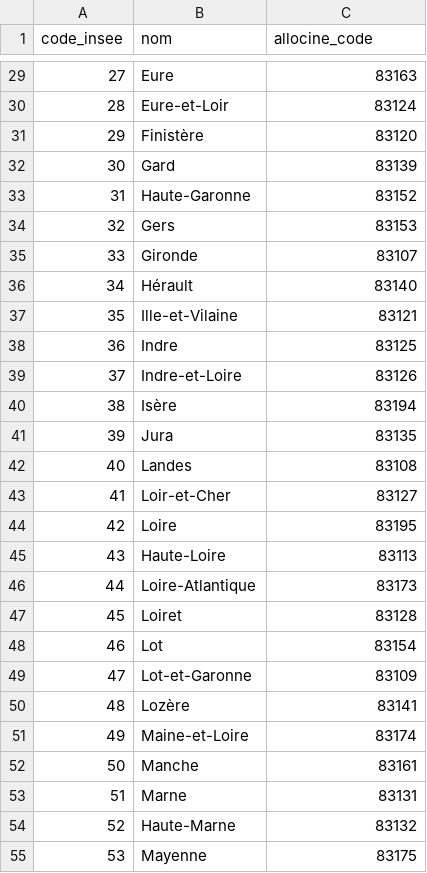
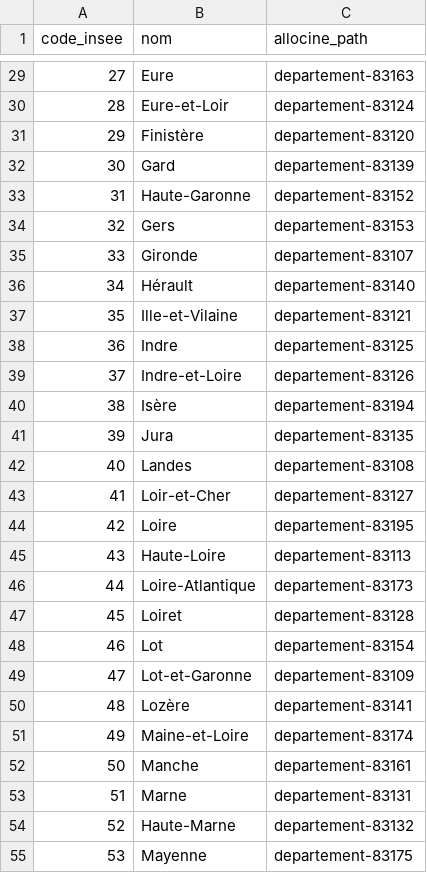
Before and after one commit to Eowiin/Cinemap, a CSV file: docs/data/departements.csv, drawn as a sheet; only a part is shown, gaps mark what is left out; the diff covers the shown part only.

```diff
--- a/docs/data/departements.csv
+++ b/docs/data/departements.csv
@@ -1 +1 @@
-code_insee,nom,allocine_code
+code_insee,nom,allocine_path
@@ -29,27 +29,27 @@ code_insee,nom,allocine_code
-27,Eure,83163
-28,Eure-et-Loir,83124
-29,Finistère,83120
-30,Gard,83139
-31,Haute-Garonne,83152
-32,Gers,83153
-33,Gironde,83107
-34,Hérault,83140
-35,Ille-et-Vilaine,83121
-36,Indre,83125
-37,Indre-et-Loire,83126
-38,Isère,83194
-39,Jura,83135
-40,Landes,83108
-41,Loir-et-Cher,83127
-42,Loire,83195
-43,Haute-Loire,83113
-44,Loire-Atlantique,83173
-45,Loiret,83128
-46,Lot,83154
-47,Lot-et-Garonne,83109
-48,Lozère,83141
-49,Maine-et-Loire,83174
-50,Manche,83161
-51,Marne,83131
-52,Haute-Marne,83132
-53,Mayenne,83175
+27,Eure,departement-83163
+28,Eure-et-Loir,departement-83124
+29,Finistère,departement-83120
+30,Gard,departement-83139
+31,Haute-Garonne,departement-83152
+32,Gers,departement-83153
+33,Gironde,departement-83107
+34,Hérault,departement-83140
+35,Ille-et-Vilaine,departement-83121
+36,Indre,departement-83125
+37,Indre-et-Loire,departement-83126
+38,Isère,departement-83194
+39,Jura,departement-83135
+40,Landes,departement-83108
+41,Loir-et-Cher,departement-83127
+42,Loire,departement-83195
+43,Haute-Loire,departement-83113
+44,Loire-Atlantique,departement-83173
+45,Loiret,departement-83128
+46,Lot,departement-83154
+47,Lot-et-Garonne,departement-83109
+48,Lozère,departement-83141
+49,Maine-et-Loire,departement-83174
+50,Manche,departement-83161
+51,Marne,departement-83131
+52,Haute-Marne,departement-83132
+53,Mayenne,departement-83175
```
Also changed, not shown: 73 edited cells elsewhere in this file, 5 other files.
